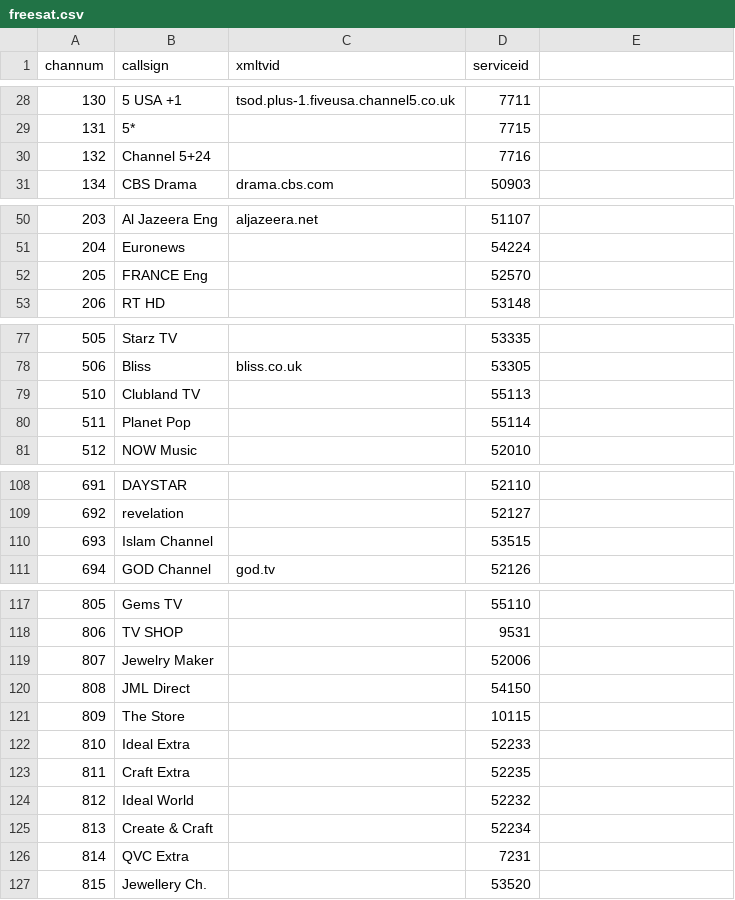
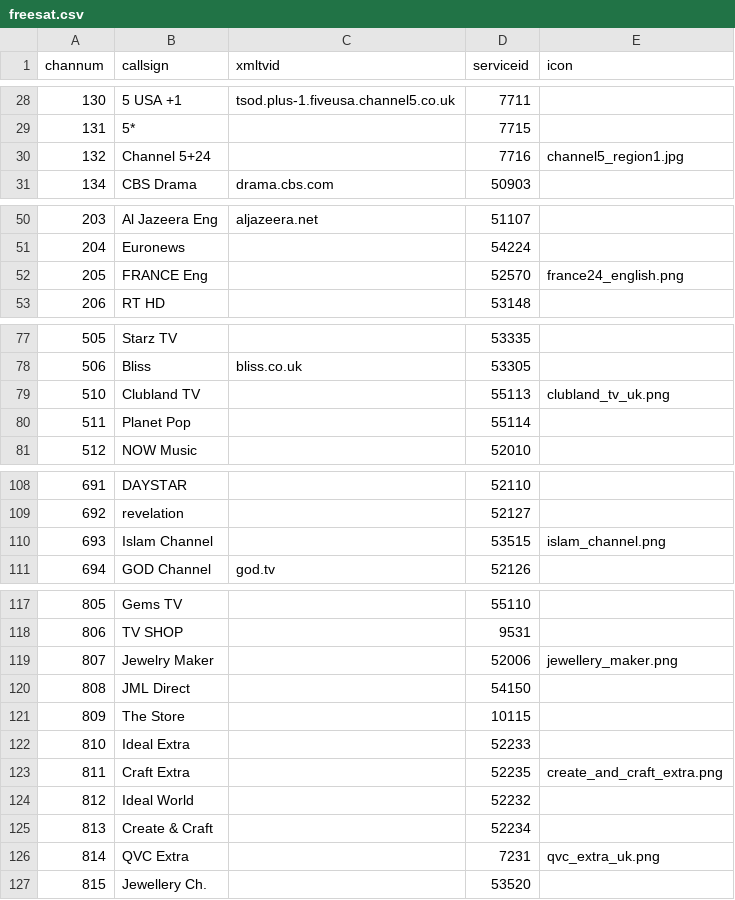
Before and after one commit to ta264/mythtv_channel_manager, a CSV file: contrib/freesat.csv, drawn as a sheet; only a part is shown, gaps mark what is left out; the diff covers the shown part only.

Commit message:
Allow icons to be set in the config file

```diff
--- a/contrib/freesat.csv
+++ b/contrib/freesat.csv
@@ -1 +1 @@
-channum,callsign,xmltvid,serviceid
+channum,callsign,xmltvid,serviceid,icon
@@ -30 +30 @@ channum,callsign,xmltvid,serviceid
-132,Channel 5+24,,7716
+132,Channel 5+24,,7716,channel5_region1.jpg
@@ -52 +52 @@ channum,callsign,xmltvid,serviceid
-205,FRANCE Eng,,52570
+205,FRANCE Eng,,52570,france24_english.png
@@ -79 +79 @@ channum,callsign,xmltvid,serviceid
-510,Clubland TV,,55113
+510,Clubland TV,,55113,clubland_tv_uk.png
@@ -110 +110 @@ channum,callsign,xmltvid,serviceid
-693,Islam Channel,,53515
+693,Islam Channel,,53515,islam_channel.png
@@ -119 +119 @@ channum,callsign,xmltvid,serviceid
-807,Jewelry Maker,,52006
+807,Jewelry Maker,,52006,jewellery_maker.png
@@ -123 +123 @@ channum,callsign,xmltvid,serviceid
-811,Craft Extra,,52235
+811,Craft Extra,,52235,create_and_craft_extra.png
@@ -126 +126 @@ channum,callsign,xmltvid,serviceid
-814,QVC Extra,,7231
+814,QVC Extra,,7231,qvc_extra_uk.png
```
Also changed, not shown: 11 edited cells elsewhere in this file, 1 other file.
